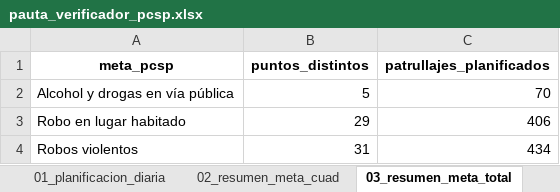
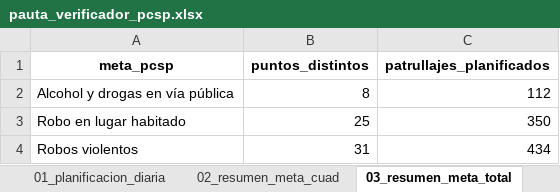
Before and after one commit to dipresec-maipu/pauta-focalizado, an Excel workbook: pauta_verificador_pcsp.xlsx, sheet 03_resumen_meta_total, drawn as a sheet; values as stored, in another font and other column widths than the file's, no borders; the diff names each change by its address in the sheet, - before the commit and + after, or states it on an @@ line.

```diff
--- a/pauta_verificador_pcsp.xlsx (sheet 03_resumen_meta_total)
+++ b/pauta_verificador_pcsp.xlsx (sheet 03_resumen_meta_total)
-B2 (puntos_distintos): 5
+B2 (puntos_distintos): 8
-C2 (patrullajes_planificados): 70
+C2 (patrullajes_planificados): 112
-B3 (puntos_distintos): 29
+B3 (puntos_distintos): 25
-C3 (patrullajes_planificados): 406
+C3 (patrullajes_planificados): 350
```
Also changed, not shown: sheet 01_planificacion_diaria, sheet 04_puntos_base, sheet 02_resumen_meta_cuad, sheet 00_resumen_pauta, pauta_focalizada_pcsp.xlsx, 10 other files.
